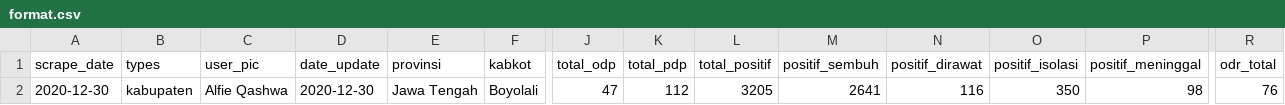
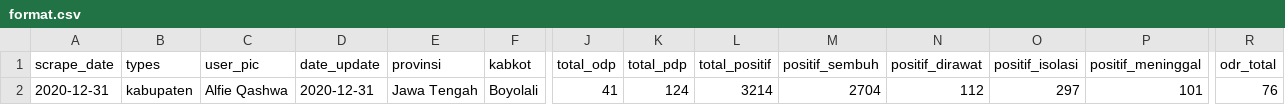
Before and after one commit to alfieqashwa/kominfo-pedulilindungi, a CSV file: JAWA_TENGAH/boyolali/new/format.csv, drawn as a sheet; only a part is shown, gaps mark what is left out; removed rows and columns are numbered as before the commit, all else as after; rows hold the shown columns only; the diff names each change by its address in the sheet, - before the commit and + after, or states it on an @@ line.

```diff
--- a/JAWA_TENGAH/boyolali/new/format.csv
+++ b/JAWA_TENGAH/boyolali/new/format.csv
-row 2: 2020-12-30 | kabupaten | Alfie Qashwa | 2020-12-30 | Jawa Tengah | Boyolali | 47 | 112 | 3205 | 2641 | 116 | 350 | 98 | 76
+row 2: 2020-12-31 | kabupaten | Alfie Qashwa | 2020-12-31 | Jawa Tengah | Boyolali | 41 | 124 | 3214 | 2704 | 112 | 297 | 101 | 76
```
Also changed, not shown: JAWA_TENGAH/tegal/new/format.csv, ppcrawling/output/cilacap.csv, 2 other files.
